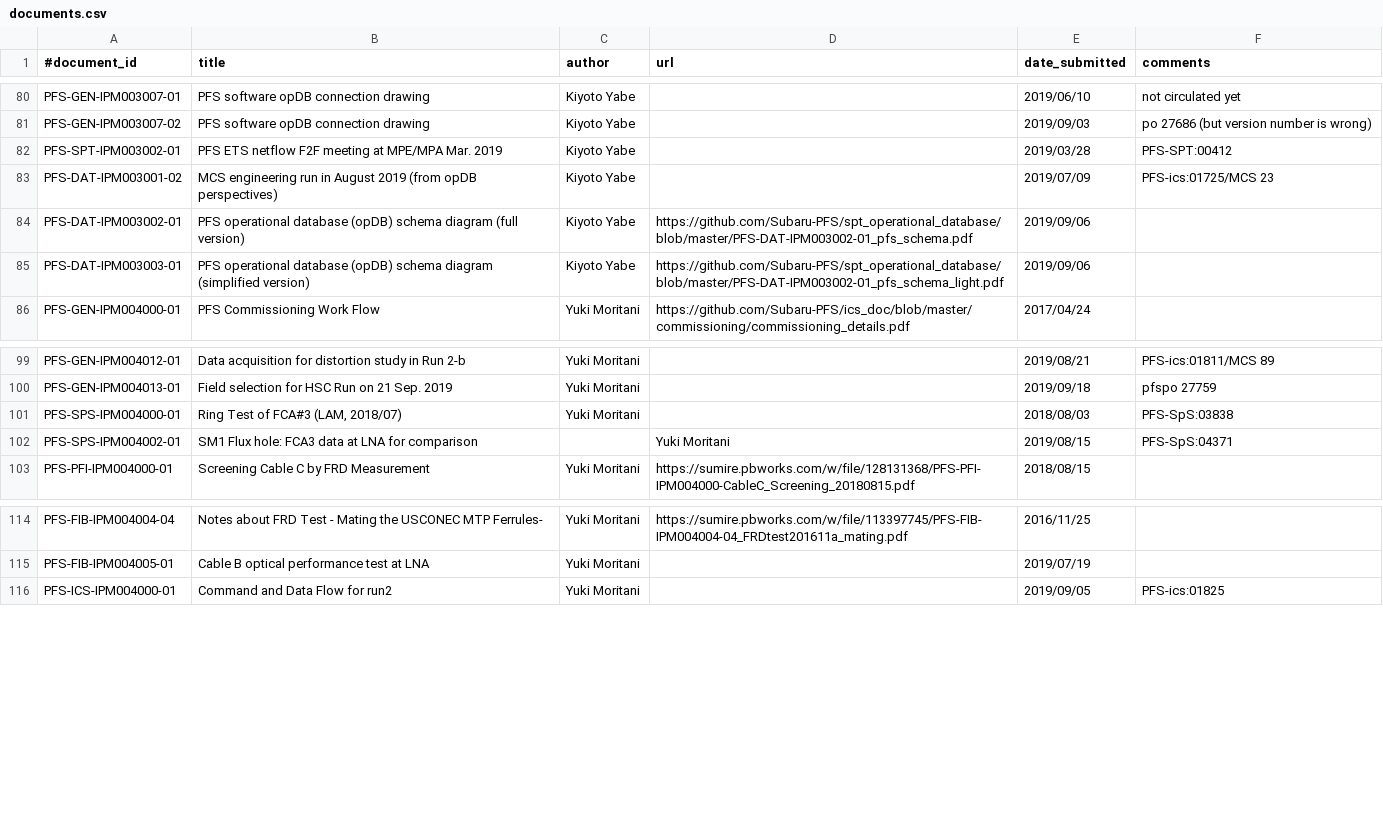
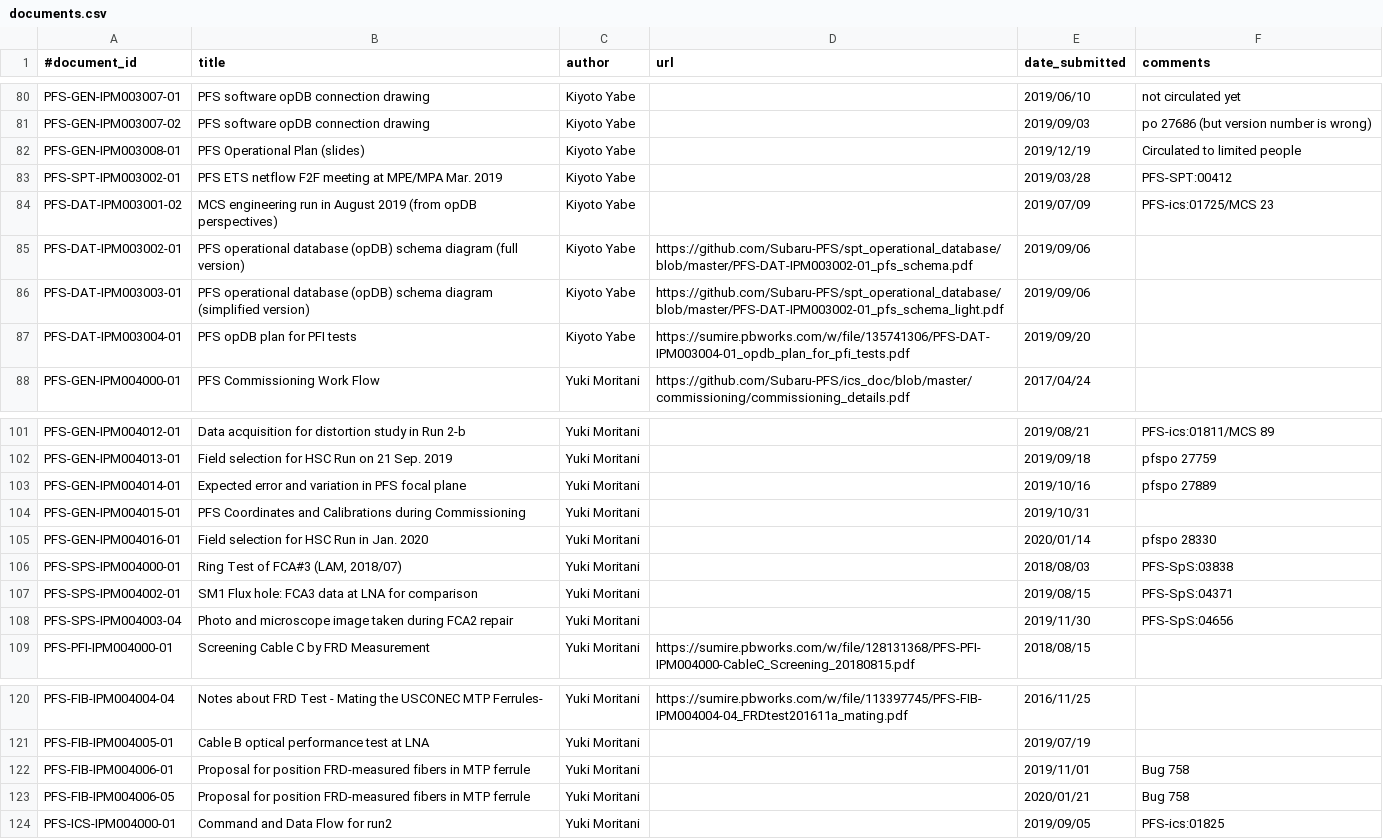
Before and after one commit to Subaru-PFS/doc, a CSV file: registries/ipmu/documents.csv, drawn as a sheet; only a part is shown, gaps mark what is left out.

Commit message:
Added new documents (Oct 2019 -- Jan 2020)

```diff
--- a/registries/ipmu/documents.csv
+++ b/registries/ipmu/documents.csv
@@ -81,2 +81,3 @@
 "PFS-GEN-IPM003007-02", "PFS software opDB connection drawing", "Kiyoto Yabe", "", "2019/09/03", "po 27686 (but version number is wrong)"
+"PFS-GEN-IPM003008-01", "PFS Operational Plan (slides)", "Kiyoto Yabe", "", "2019/12/19", "Circulated to limited people"
 "PFS-SPT-IPM003002-01", "PFS ETS netflow F2F meeting at MPE/MPA Mar. 2019", "Kiyoto Yabe", "", "2019/03/28", "PFS-SPT:00412"
@@ -85,2 +86,3 @@
 "PFS-DAT-IPM003003-01", "PFS operational database (opDB) schema diagram (simplified version)", "Kiyoto Yabe", "https://github.com/Subaru-PFS/spt_operational_database/blob/master/PFS-DAT-IPM003002-01_pfs_schema_light.pdf", "2019/09/06",
+"PFS-DAT-IPM003004-01", "PFS opDB plan for PFI tests", "Kiyoto Yabe", "https://sumire.pbworks.com/w/file/135741306/PFS-DAT-IPM003004-01_opdb_plan_for_pfi_tests.pdf", "2019/09/20",
 "PFS-GEN-IPM004000-01", "PFS Commissioning Work Flow", "Yuki Moritani", "https://github.com/Subaru-PFS/ics_doc/blob/master/commissioning/commissioning_details.pdf", "2017/04/24",
@@ -100,4 +102,8 @@
 "PFS-GEN-IPM004013-01", "Field selection for HSC Run on 21 Sep. 2019", "Yuki Moritani", "", "2019/09/18", "pfspo 27759"
+"PFS-GEN-IPM004014-01", "Expected error and variation in PFS focal plane", "Yuki Moritani", "", "2019/10/16", "pfspo 27889"
+"PFS-GEN-IPM004015-01", "PFS Coordinates and Calibrations during Commissioning", "Yuki Moritani", "", "2019/10/31",
+"PFS-GEN-IPM004016-01", "Field selection for HSC Run in Jan. 2020", "Yuki Moritani", "", "2020/01/14", "pfspo 28330"
 "PFS-SPS-IPM004000-01", "Ring Test of FCA#3 (LAM, 2018/07)", "Yuki Moritani", "", "2018/08/03", "PFS-SpS:03838"
-"PFS-SPS-IPM004002-01", "SM1 Flux hole: FCA3 data at LNA for comparison", "", "Yuki Moritani", "2019/08/15", "PFS-SpS:04371"
+"PFS-SPS-IPM004002-01", "SM1 Flux hole: FCA3 data at LNA for comparison", "Yuki Moritani", "", "2019/08/15", "PFS-SpS:04371"
+"PFS-SPS-IPM004003-04", "Photo and microscope image taken during FCA2 repair", "Yuki Moritani", "", "2019/11/30", "PFS-SpS:04656"
 "PFS-PFI-IPM004000-01", "Screening Cable C by FRD Measurement", "Yuki Moritani", "https://sumire.pbworks.com/w/file/128131368/PFS-PFI-IPM004000-CableC_Screening_20180815.pdf", "2018/08/15",
@@ -115,2 +121,4 @@
 "PFS-FIB-IPM004005-01", "Cable B optical performance test at LNA", "Yuki Moritani", "", "2019/07/19",
+"PFS-FIB-IPM004006-01", "Proposal for position FRD-measured fibers in MTP ferrule", "Yuki Moritani", "", "2019/11/01", "Bug 758"
+"PFS-FIB-IPM004006-05", "Proposal for position FRD-measured fibers in MTP ferrule", "Yuki Moritani", "", "2020/01/21", "Bug 758"
 "PFS-ICS-IPM004000-01", "Command and Data Flow for run2", "Yuki Moritani", "", "2019/09/05", "PFS-ics:01825"
```
